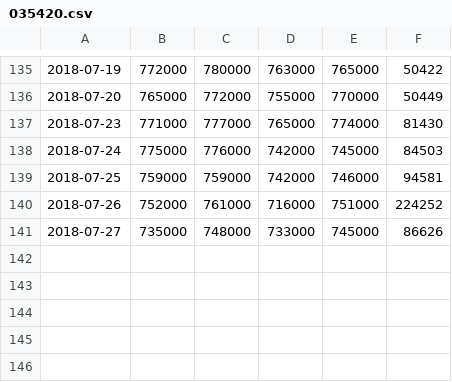
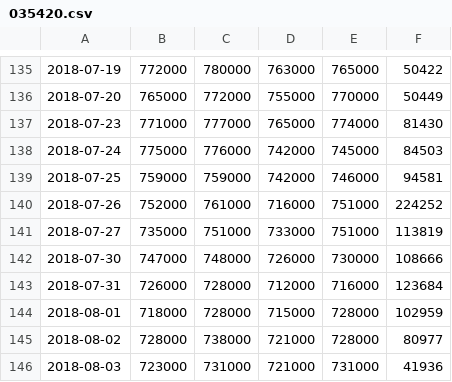
Before and after one commit to 100th/AjouStock, a CSV file: data/csv_data/035420.csv, drawn as a sheet; only a part is shown, gaps mark what is left out.

```diff
--- a/data/csv_data/035420.csv
+++ b/data/csv_data/035420.csv
@@ -140,2 +140,7 @@
 2018-07-26,752000,761000,716000,751000,224252
-2018-07-27,735000,748000,733000,745000,86626
+2018-07-27,735000,751000,733000,751000,113819
+2018-07-30,747000,748000,726000,730000,108666
+2018-07-31,726000,728000,712000,716000,123684
+2018-08-01,718000,728000,715000,728000,102959
+2018-08-02,728000,738000,721000,728000,80977
+2018-08-03,723000,731000,721000,731000,41936
```
Also changed, not shown: data/csv_data/001040.csv, data/csv_data/005930.csv, 12 other files.
